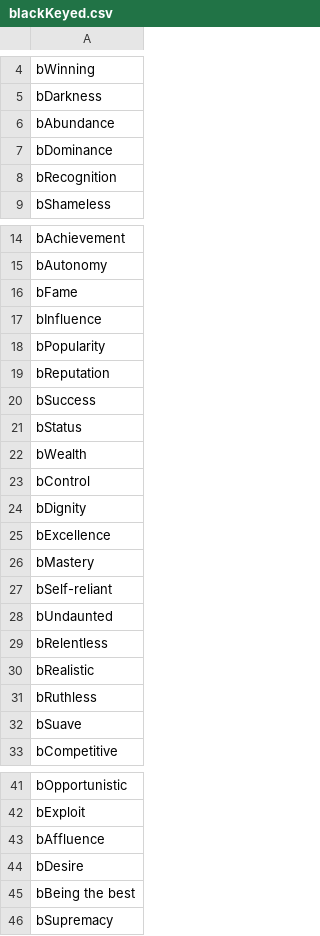
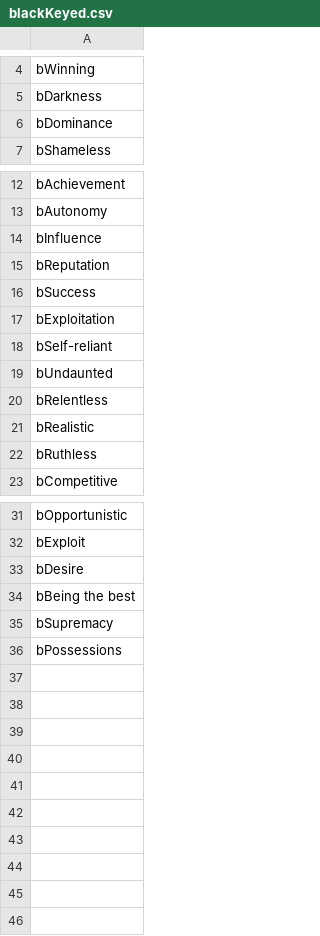
Before and after one commit to cnatsepll/ColorQuizQuestions, a CSV file: blackKeyed.csv, drawn as a sheet; only a part is shown, gaps mark what is left out.

Commit message:
Update blackKeyed.csv

```diff
--- a/blackKeyed.csv
+++ b/blackKeyed.csv
@@ -5,5 +5,3 @@ bWinning
 bDarkness
-bAbundance
 bDominance
-bRecognition
 bShameless
@@ -15,13 +13,6 @@ bAchievement
 bAutonomy
-bFame
 bInfluence
-bPopularity
 bReputation
 bSuccess
-bStatus
-bWealth
-bControl
-bDignity
-bExcellence
-bMastery
+bExploitation
 bSelf-reliant
@@ -31,3 +22,2 @@ bRealistic
 bRuthless
-bSuave
 bCompetitive
@@ -42,3 +32,2 @@ bOpportunistic
 bExploit
-bAffluence
 bDesire
@@ -46 +35,2 @@ bBeing the best
 bSupremacy
+bPossessions
```
